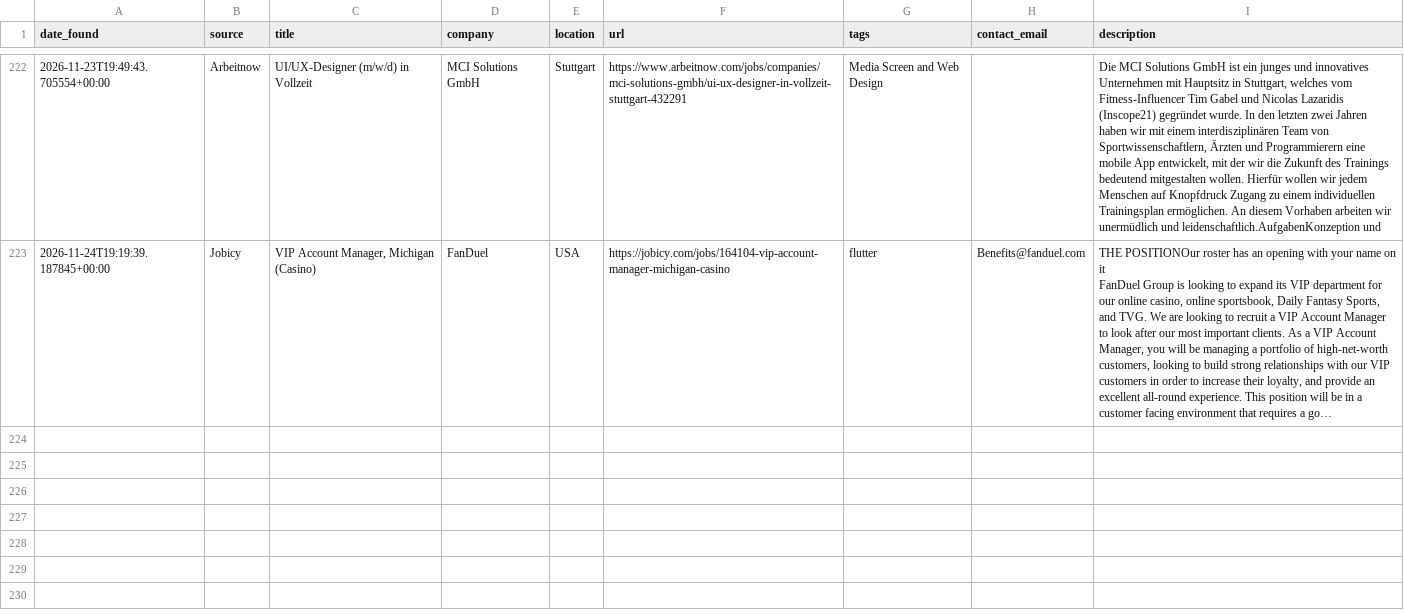
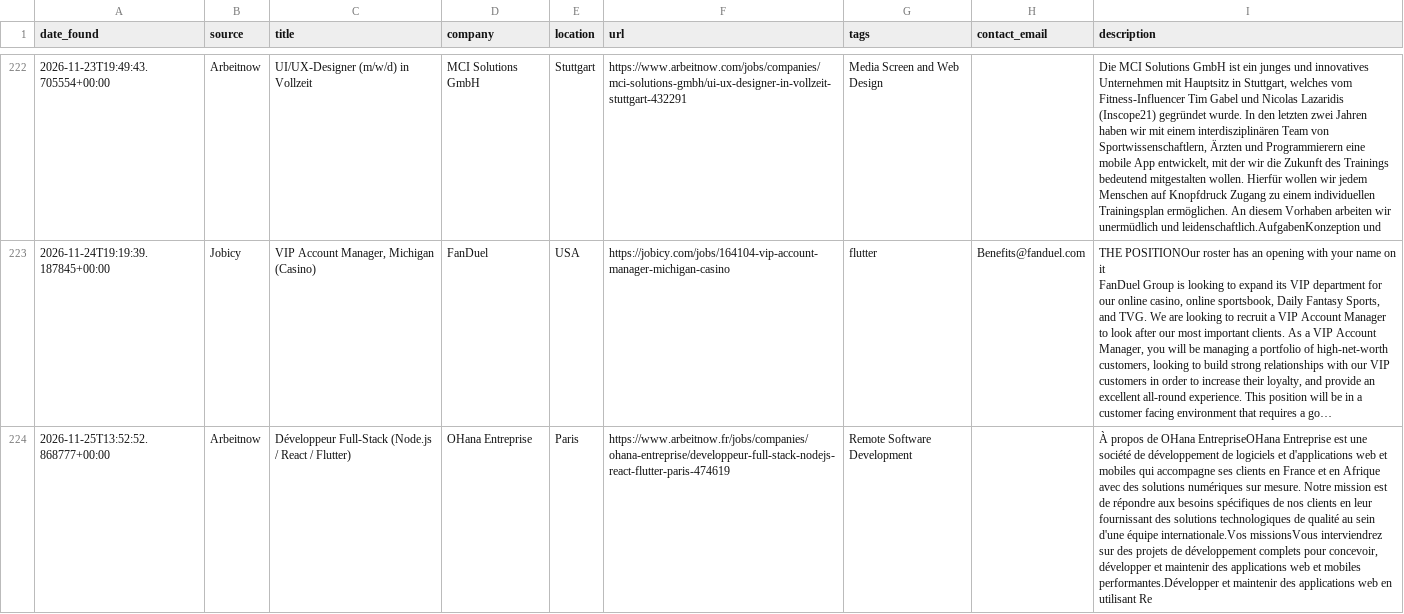
Before and after one commit to hitesh638/flutter-job-scraper, a CSV file: jobs.csv, drawn as a sheet; only a part is shown, gaps mark what is left out; long unchanged cells end in …; the diff names each change by its address in the sheet, - before the commit and + after, or states it on an @@ line.

```diff
--- a/jobs.csv
+++ b/jobs.csv
+row 224: 2026-11-25T13:52:52.868777+00:00 | Arbeitnow | Développeur Full-Stack (Node.js / React / Flutter) | OHana Entreprise | Paris | https://www.arbeitnow.fr/jobs/companies/ohana-entreprise/developpeur-full-stack-nodejs-react-flutter-paris-474619 | Remote Software Development |  | À propos de OHana EntrepriseOHana Entreprise est une société de développement de logiciels et d'applications web et mobiles qui accompagne ses clients en France et en Afrique avec des solutions numériques sur mesure. Notre mission est de répondre aux besoins spécifiques de nos clients en leur fournissant des solutions technologiques de qualité au sein d'une équipe internationale.Vos missionsVous interviendrez sur des projets de développement complets pour concevoir, développer et maintenir des applications web et mobiles performantes.Développer et maintenir des applications web en utilisant Re
```
Also changed, not shown: apply_via_platform.csv, 2 other files.
